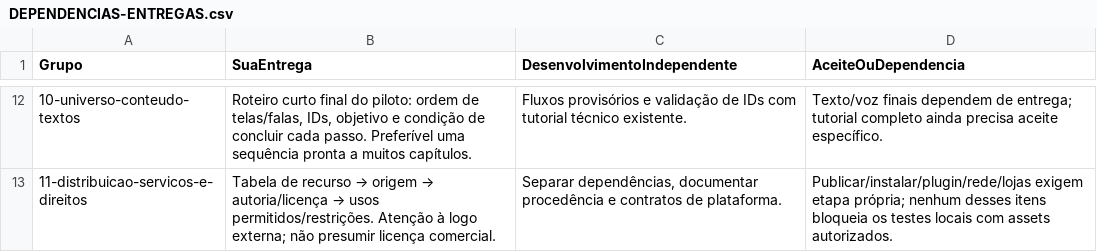
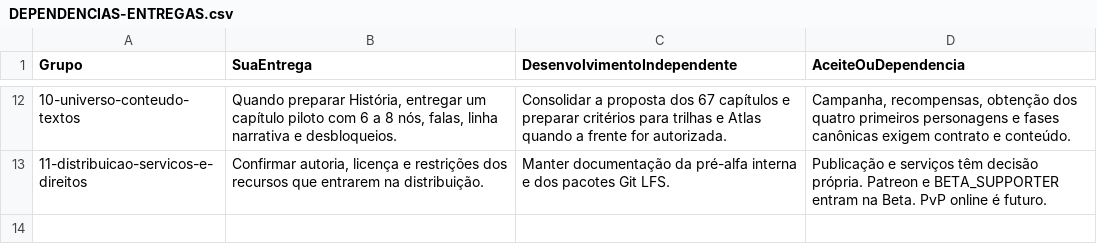
Before and after one commit to FelipeWolves/rpg-urbano, a CSV file: docs/relatorios/atuais/DEPENDENCIAS-ENTREGAS.csv, drawn as a sheet; only a part is shown, gaps mark what is left out; the diff covers the shown part only.

Commit message:
Alinha visão de design, prioridades e dependências da Pré-Alfa

```diff
--- a/docs/relatorios/atuais/DEPENDENCIAS-ENTREGAS.csv
+++ b/docs/relatorios/atuais/DEPENDENCIAS-ENTREGAS.csv
@@ -12,2 +12,2 @@
-"10-universo-conteudo-textos","Roteiro curto final do piloto: ordem de telas/falas, IDs, objetivo e condição de concluir cada passo. Preferível uma sequência pronta a muitos capítulos.","Fluxos provisórios e validação de IDs com tutorial técnico existente.","Texto/voz finais dependem de entrega; tutorial completo ainda precisa aceite específico."
-"11-distribuicao-servicos-e-direitos","Tabela de recurso → origem → autoria/licença → usos permitidos/restrições. Atenção à logo externa; não presumir licença comercial.","Separar dependências, documentar procedência e contratos de plataforma.","Publicar/instalar/plugin/rede/lojas exigem etapa própria; nenhum desses itens bloqueia os testes locais com assets autorizados."
+"10-universo-conteudo-textos","Quando preparar História, entregar um capítulo piloto com 6 a 8 nós, falas, linha narrativa e desbloqueios.","Consolidar a proposta dos 67 capítulos e preparar critérios para trilhas e Atlas quando a frente for autorizada.","Campanha, recompensas, obtenção dos quatro primeiros personagens e fases canônicas exigem contrato e conteúdo."
+"11-distribuicao-servicos-e-direitos","Confirmar autoria, licença e restrições dos recursos que entrarem na distribuição.","Manter documentação da pré-alfa interna e dos pacotes Git LFS.","Publicação e serviços têm decisão própria. Patreon e BETA_SUPPORTER entram na Beta. PvP online é futuro."
```
Also changed, not shown: 30 edited cells elsewhere in this file, 31 other files.
